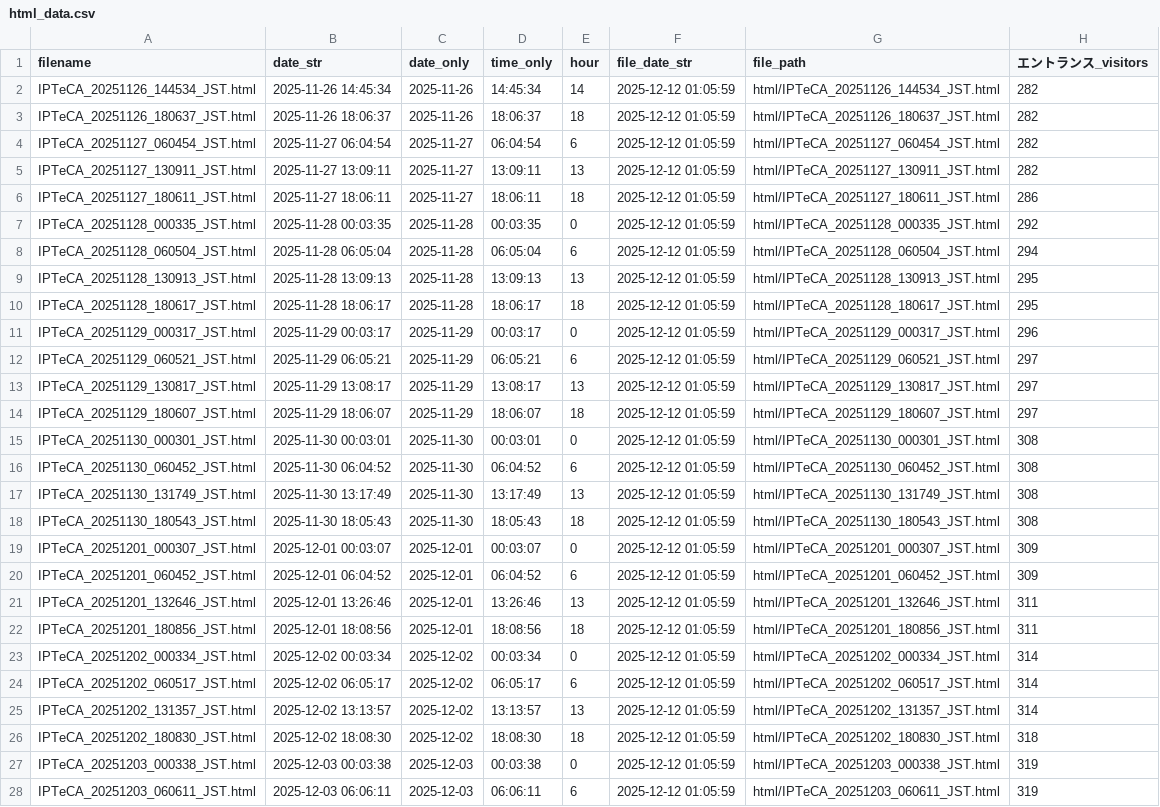
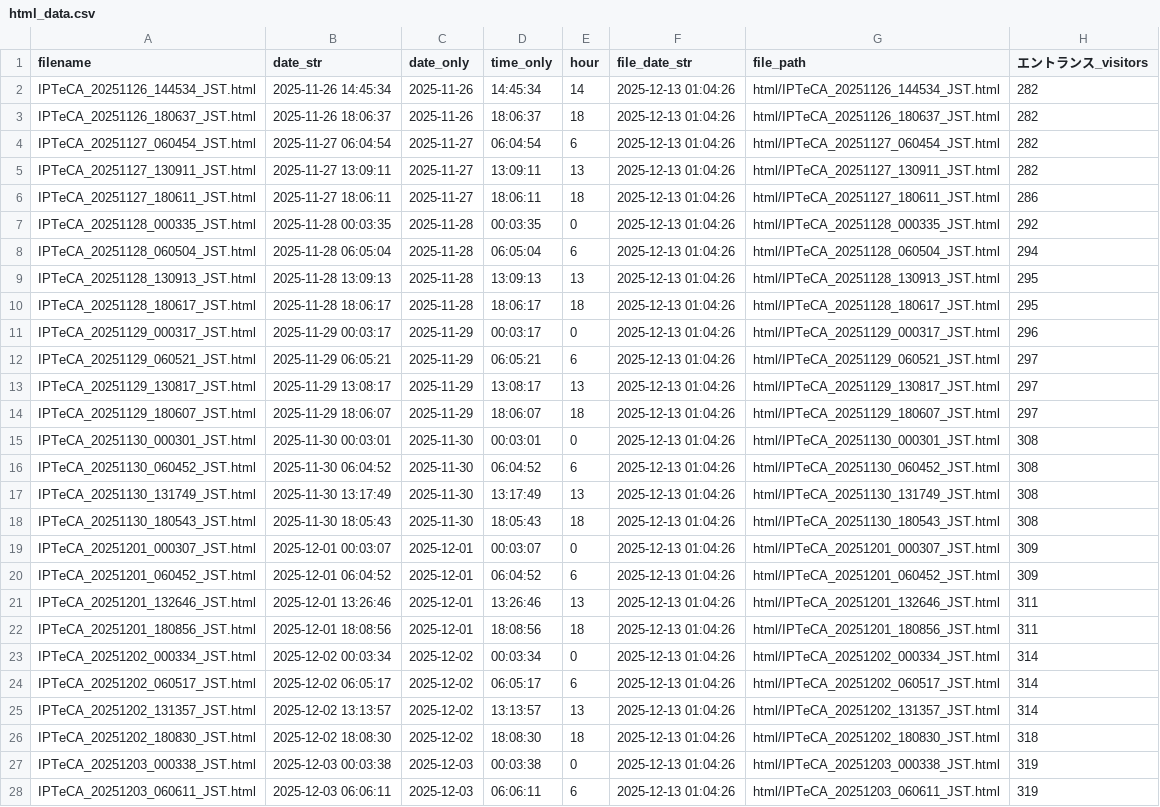
Before and after one commit to sassa4771/cluster-ipteca-screenshot-bot, a CSV file: graphs/html_data.csv, drawn as a sheet; only a part is shown; the diff covers the shown part only; the diff names each change by its address in the sheet, - before the commit and + after, or states it on an @@ line.

```diff
--- a/graphs/html_data.csv
+++ b/graphs/html_data.csv
-F2:F28 (file_date_str): 2025-12-12 01:05:59
+F2:F28 (file_date_str): 2025-12-13 01:04:26
```
Also changed, not shown: 4 added rows and 35 edited cells elsewhere in this file, 5 other files.
